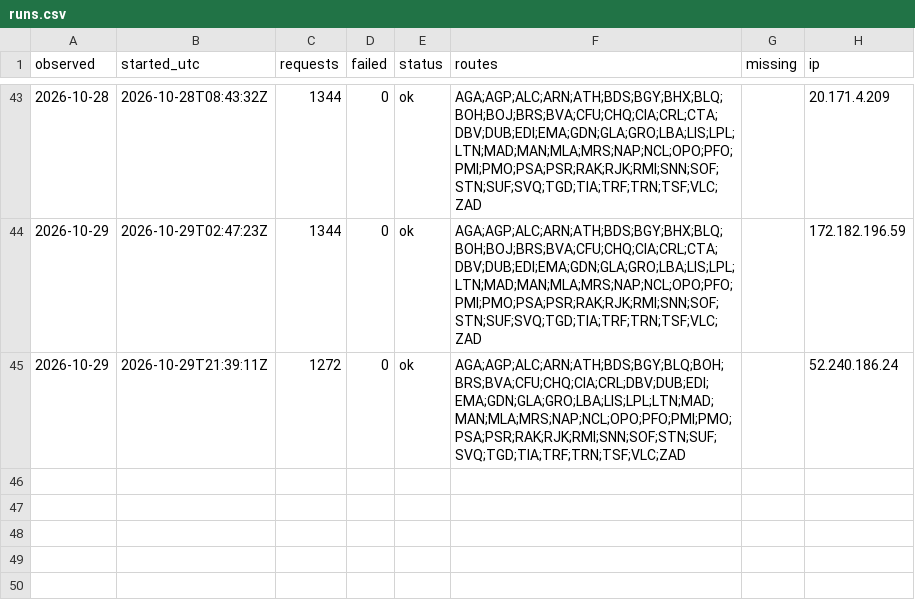
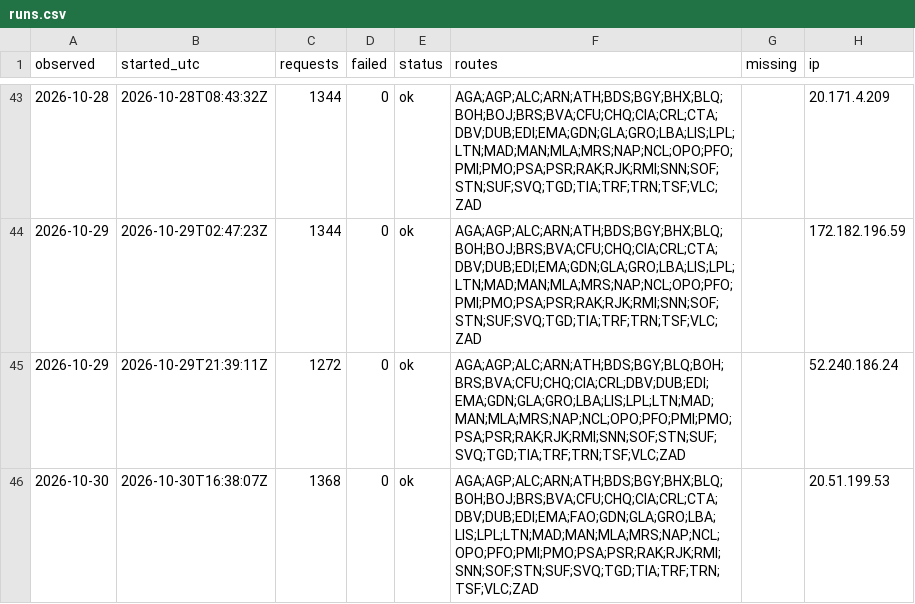
Before and after one commit to areqq/lcj-fares, a CSV file: data/WRO/runs.csv, drawn as a sheet; only a part is shown, gaps mark what is left out; the diff names each change by its address in the sheet, - before the commit and + after, or states it on an @@ line.

```diff
--- a/data/WRO/runs.csv
+++ b/data/WRO/runs.csv
+row 46: 2026-10-30 | 2026-10-30T16:38:07Z | 1368 | 0 | ok | AGA;AGP;ALC;ARN;ATH;BDS;BGY;BHX;BLQ;BOH;BOJ;BRS;BVA;CFU;CHQ;CIA;CRL;CTA;DBV;DUB;EDI;EMA;FAO;GDN;GLA;GRO;LBA;LIS;LPL;LTN;MAD;MAN;MLA;MRS;NAP;NCL;OPO;PFO;PMI;PMO;PSA;PSR;RAK;RJK;RMI;SNN;SOF;STN;SUF;SVQ;TGD;TIA;TRF;TRN;TSF;VLC;ZAD |  | 20.51.199.53
```
Also changed, not shown: 2 other files.
